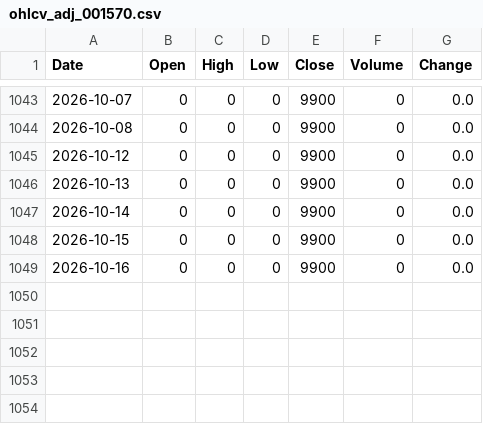
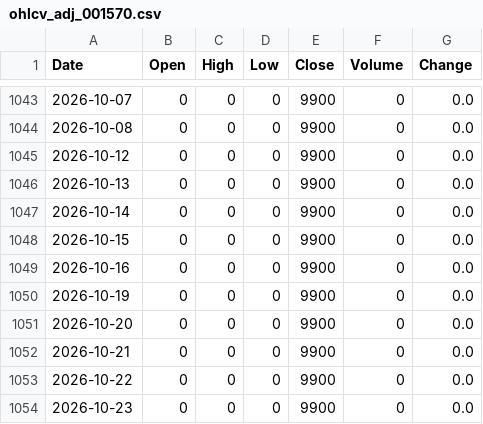
Before and after one commit to HvsOdream/narrative-nexus, a CSV file: data/raw/fdr/ohlcv_adj_001570.csv, drawn as a sheet; only a part is shown, gaps mark what is left out; the diff names each change by its address in the sheet, - before the commit and + after, or states it on an @@ line.

```diff
--- a/data/raw/fdr/ohlcv_adj_001570.csv
+++ b/data/raw/fdr/ohlcv_adj_001570.csv
+row 1050: 2026-10-19 | 0 | 0 | 0 | 9900 | 0 | 0.0
+row 1051: 2026-10-20 | 0 | 0 | 0 | 9900 | 0 | 0.0
+row 1052: 2026-10-21 | 0 | 0 | 0 | 9900 | 0 | 0.0
+row 1053: 2026-10-22 | 0 | 0 | 0 | 9900 | 0 | 0.0
+row 1054: 2026-10-23 | 0 | 0 | 0 | 9900 | 0 | 0.0
```
Also changed, not shown: data/raw/fdr/ohlcv_adj_000250.csv, data/raw/fdr/ohlcv_adj_086520.csv, 29 other files.
